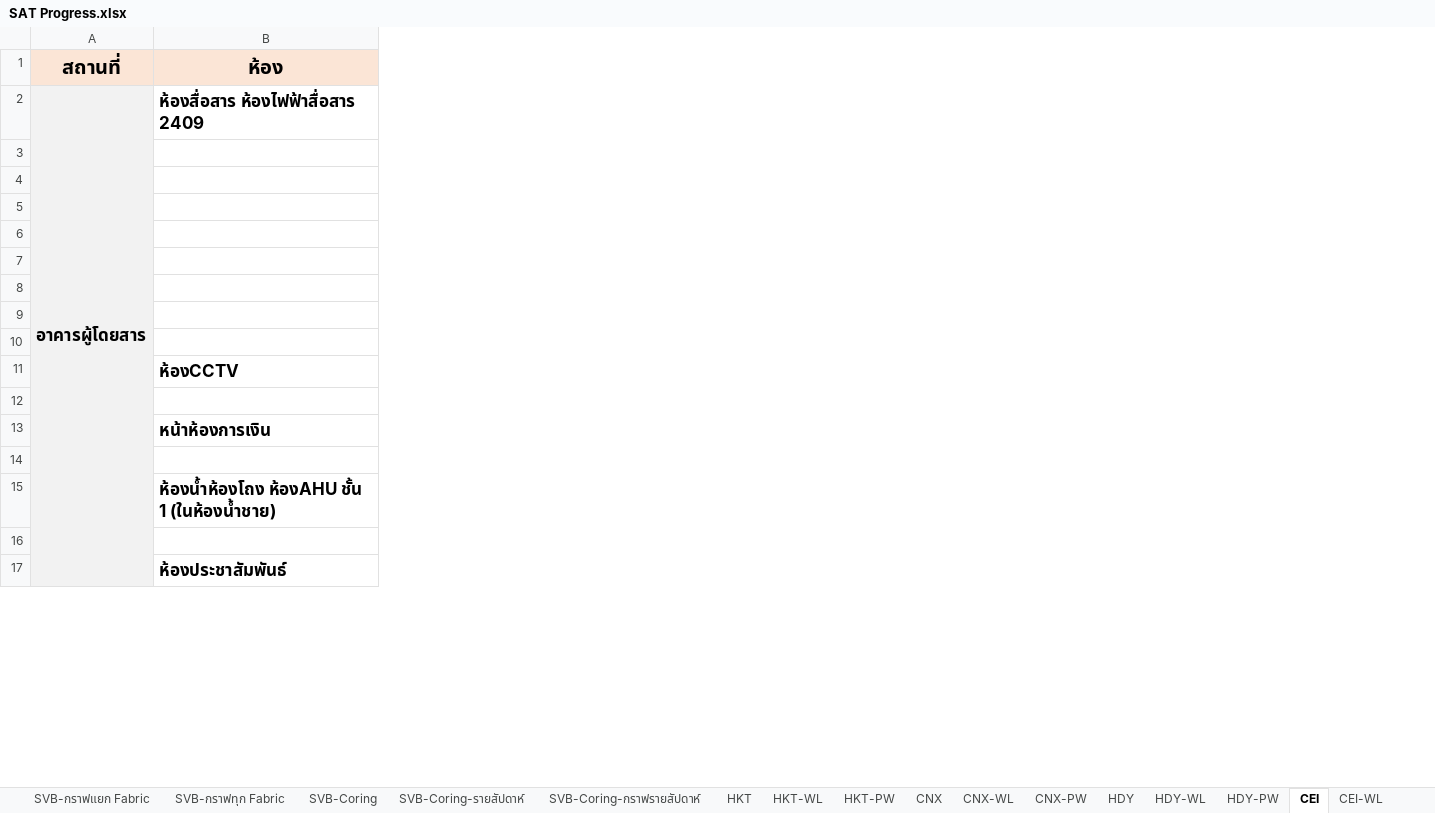
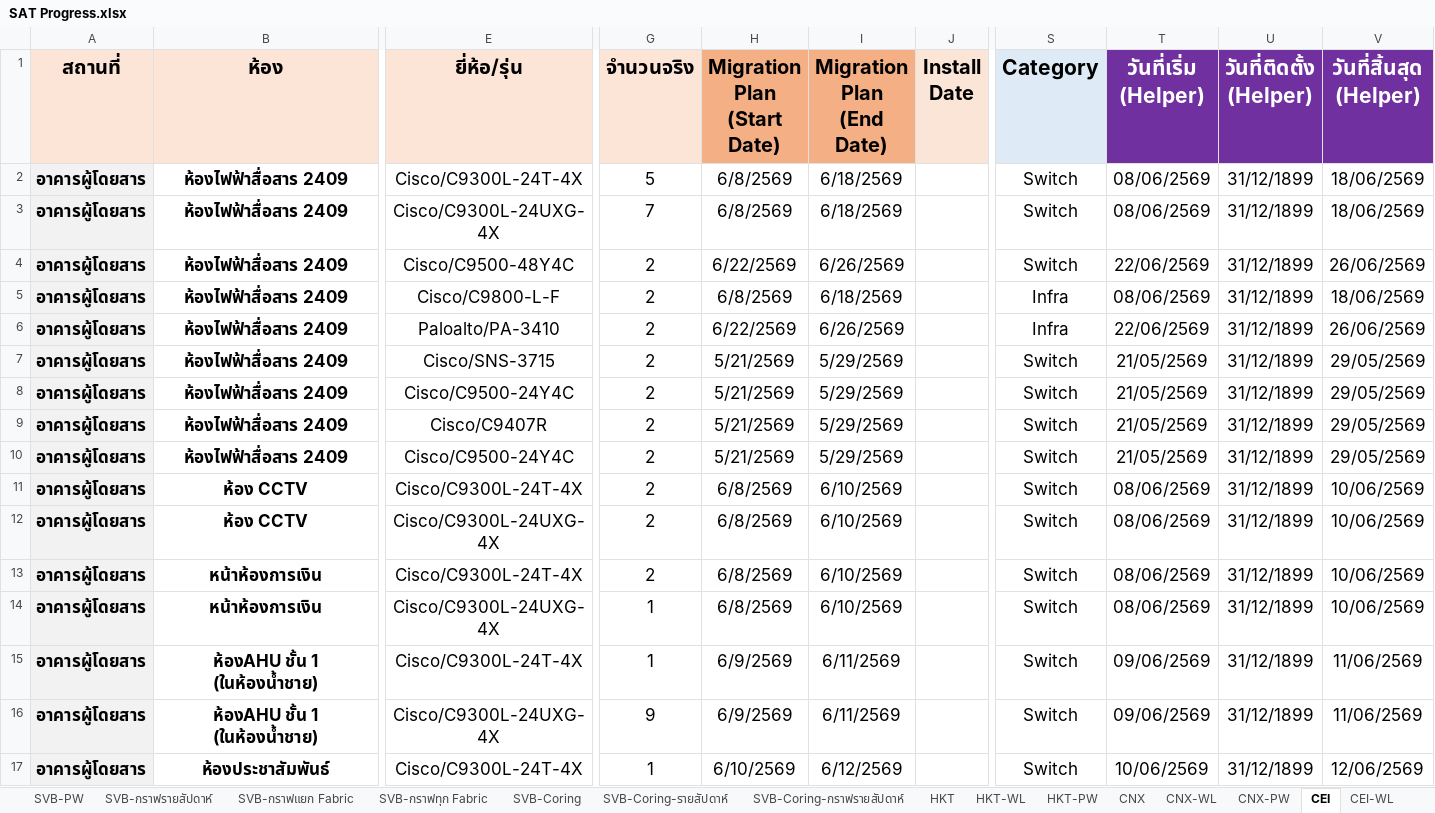
Before and after one commit to watanyu158/CEI-Migr-Dashboard, an Excel workbook: backend/SAT Progress.xlsx, sheet CEI, drawn as a sheet; only a part is shown, gaps mark what is left out; values as stored, in another font and other column widths than the file's, no borders; conditional formats not drawn; removed rows and columns are numbered as before the commit, all else as after; rows hold the shown columns only; the diff covers the shown part only; the diff names each change by its address in the sheet, - before the commit and + after, or states it on an @@ line.

```diff
--- a/backend/SAT Progress.xlsx (sheet CEI)
+++ b/backend/SAT Progress.xlsx (sheet CEI)
+column E (ยี่ห้อ/รุ่น), rows 2-6: Cisco/C9300L-24T-4X | Cisco/C9300L-24UXG-4X | Cisco/C9500-48Y4C | Cisco/C9800-L-F | Paloalto/PA-3410; rows 8-17: Cisco/C9500-24Y4C | Cisco/C9407R | Cisco/C9500-24Y4C | Cisco/C9300L-24T-4X | Cisco/C9300L-24UXG-4X | Cisco/C9300L-24T-4X | Cisco/C9300L-24UXG-4X | Cisco/C9300L-24T-4X | Cisco/C9300L-24UXG-4X | Cisco/C9300L-24T-4X
+column G (จำนวนจริง), rows 2-6: 5 | 7 | 2 | 2 | 2; rows 8-17: 2 | 2 | 2 | 2 | 2 | 2 | 1 | 1 | 9 | 1
+column H (Migration Plan (Start Date)), rows 2-6: 6/8/2569 | 6/8/2569 | 6/22/2569 | 6/8/2569 | 6/22/2569; rows 8-17: 5/21/2569 | 5/21/2569 | 5/21/2569 | 6/8/2569 | 6/8/2569 | 6/8/2569 | 6/8/2569 | 6/9/2569 | 6/9/2569 | 6/10/2569
+column I (Migration Plan (End Date)), rows 2-6: 6/18/2569 | 6/18/2569 | 6/26/2569 | 6/18/2569 | 6/26/2569; rows 8-17: 5/29/2569 | 5/29/2569 | 5/29/2569 | 6/10/2569 | 6/10/2569 | 6/10/2569 | 6/10/2569 | 6/11/2569 | 6/11/2569 | 6/12/2569
+column J (Install Date), empty
+column S (Category), rows 2-6: Switch | Switch | Switch | Infra | Infra; rows 8-17: all Switch
+column T (วันที่เริ่ม (Helper)), rows 2-6: 08/06/2569 | 08/06/2569 | 22/06/2569 | 08/06/2569 | 22/06/2569; rows 8-17: 21/05/2569 | 21/05/2569 | 21/05/2569 | 08/06/2569 | 08/06/2569 | 08/06/2569 | 08/06/2569 | 09/06/2569 | 09/06/2569 | 10/06/2569
+column U (วันที่ติดตั้ง (Helper)), rows 2-6: all 31/12/1899; rows 8-17: all 31/12/1899
+column V (วันที่สิ้นสุด (Helper)), rows 2-6: 18/06/2569 | 18/06/2569 | 26/06/2569 | 18/06/2569 | 26/06/2569; rows 8-17: 29/05/2569 | 29/05/2569 | 29/05/2569 | 10/06/2569 | 10/06/2569 | 10/06/2569 | 10/06/2569 | 11/06/2569 | 11/06/2569 | 12/06/2569
-A2:A20 merged
-B2 (ห้อง): ห้องสื่อสาร ห้องไฟฟ้าสื่อสาร 2409
+B2 (ห้อง): ห้องไฟฟ้าสื่อสาร 2409
-B2 alignment: left
+B2 alignment: center
-A3:A6 (สถานที่): (empty)
+A3:A6 (สถานที่): อาคารผู้โดยสาร
-B3:B6 (ห้อง): (empty)
+B3:B6 (ห้อง): ห้องไฟฟ้าสื่อสาร 2409
-row 7: (empty)
+row 7: อาคารผู้โดยสาร | ห้องไฟฟ้าสื่อสาร 2409 | Cisco/SNS-3715 | 2 | 5/21/2569 | 5/29/2569 |  | Switch | 21/05/2569 | 31/12/1899 | 29/05/2569
-A8:A17 (สถานที่): (empty)
+A8:A17 (สถานที่): อาคารผู้โดยสาร
-B8:B10 (ห้อง): (empty)
+B8:B10 (ห้อง): ห้องไฟฟ้าสื่อสาร 2409
-B11 (ห้อง): ห้องCCTV
+B11 (ห้อง): ห้อง CCTV
-B11 alignment: left
+B11 alignment: center
-B12 (ห้อง): (empty)
+B12 (ห้อง): ห้อง CCTV
-B13 alignment: left
+B13 alignment: center
-B14 (ห้อง): (empty)
+B14 (ห้อง): หน้าห้องการเงิน
-B15 (ห้อง): ห้องน้ำห้องโถง ห้องAHU ชั้น 1 (ในห้องน้ำชาย)
+B15 (ห้อง): ห้องAHU ชั้น 1 (ในห้องน้ำชาย)
-B15 alignment: left
+B15 alignment: center
-B16 (ห้อง): (empty)
+B16 (ห้อง): ห้องAHU ชั้น 1 (ในห้องน้ำชาย)
-B17 alignment: left
+B17 alignment: center
```
Also changed, not shown: 3 removed rows, 3 added columns, 25 edited cells, cell formats and merged cells elsewhere in this sheet, sheet CNX, sheet HKT (OLD), sheet HQ-รายวัน, sheet HKT-WL, sheet HKT, sheet CNX-WL, 11 more sheets, other sheet tabs, formulas that keep their value, hidden cells, charts or pictures.
